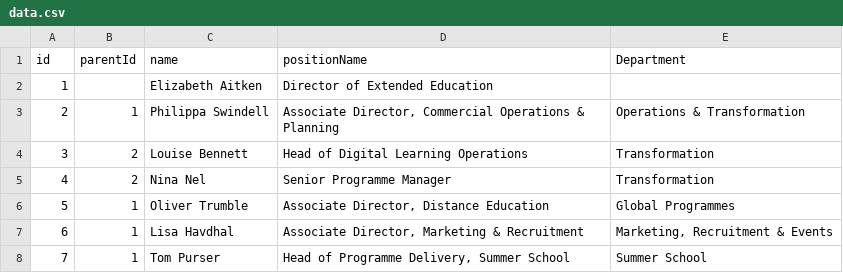
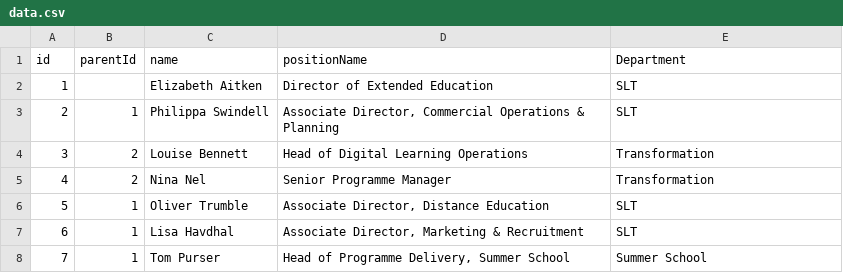
Before and after one commit to ExtendedEducation/org-chart, a CSV file: misc/data.csv, drawn as a sheet.

Commit message:
Update data.csv

```diff
--- a/misc/data.csv
+++ b/misc/data.csv
@@ -1,8 +1,8 @@
 id,parentId,name,positionName, Department
-1,,Elizabeth Aitken,Director of Extended Education,
-2,1,Philippa Swindell,"Associate Director, Commercial Operations & Planning","Operations & Transformation"
+1,,Elizabeth Aitken,Director of Extended Education, SLT
+2,1,Philippa Swindell,"Associate Director, Commercial Operations & Planning",SLT
 3,2,Louise Bennett,Head of Digital Learning Operations,Transformation
 4,2,Nina Nel,Senior Programme Manager, Transformation
-5,1,Oliver Trumble,"Associate Director, Distance Education",Global Programmes
-6,1,Lisa Havdhal,"Associate Director, Marketing & Recruitment","Marketing, Recruitment & Events"
+5,1,Oliver Trumble,"Associate Director, Distance Education",SLT
+6,1,Lisa Havdhal,"Associate Director, Marketing & Recruitment",SLT
 7,1,Tom Purser,"Head of Programme Delivery, Summer School","Summer School"
```
